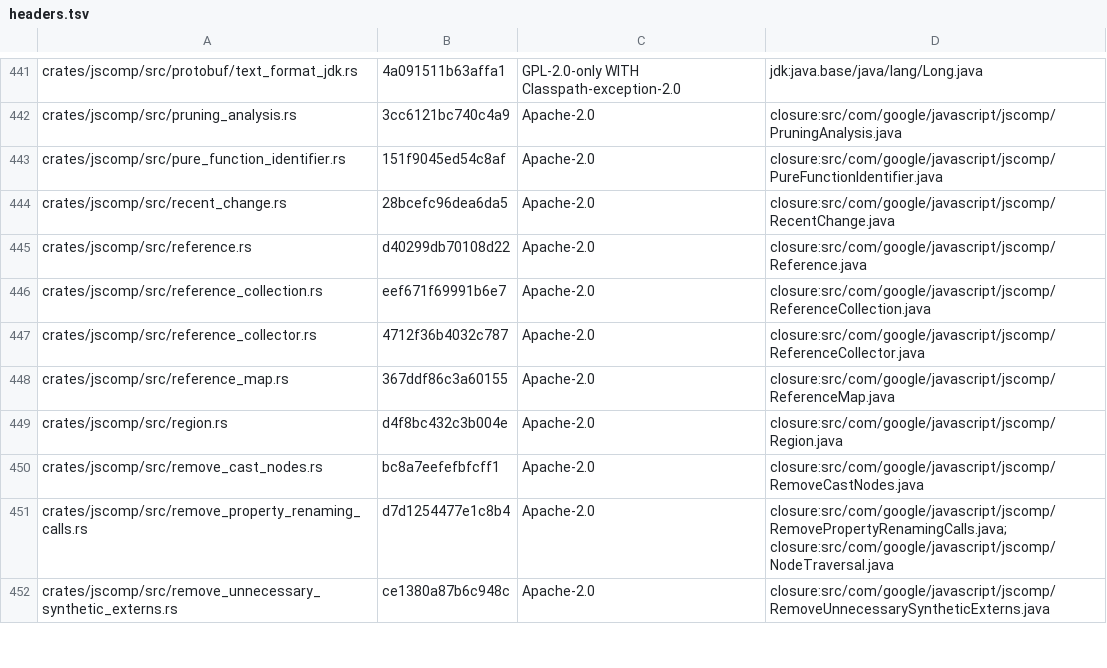
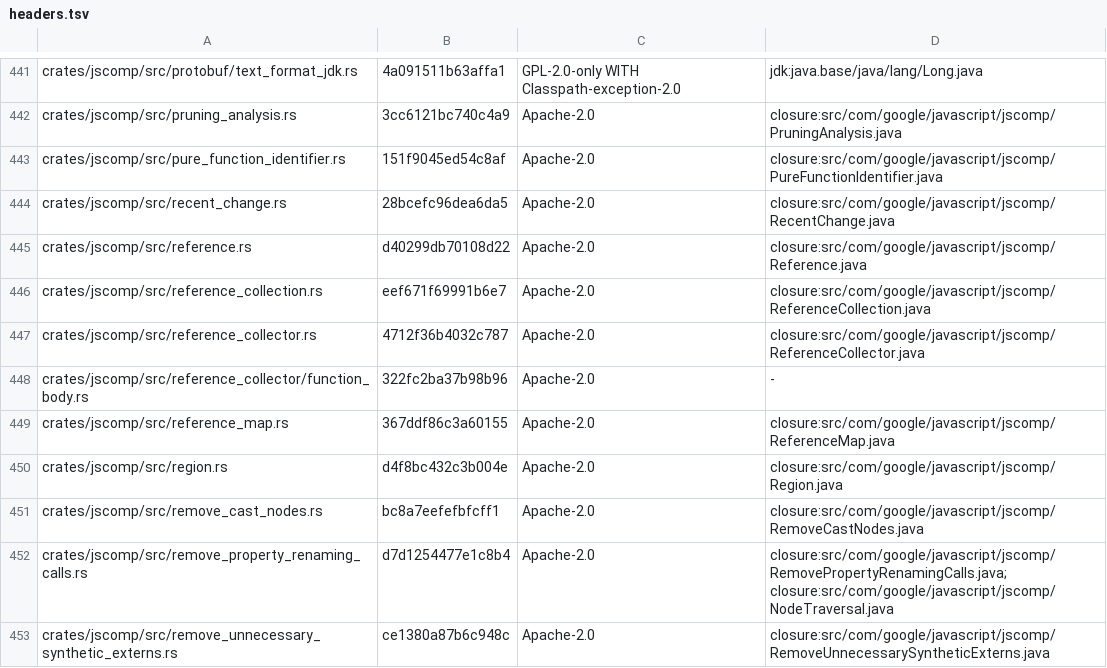
Before and after one commit to Smrtnyk/closure-rs, a TSV file: LICENSES/headers.tsv, drawn as a sheet; only a part is shown, gaps mark what is left out.

```diff
--- a/LICENSES/headers.tsv
+++ b/LICENSES/headers.tsv
@@ -447,2 +447,3 @@ crates/jscomp/src/reference_collection.rs	eef671f69991b6e7	Apache-2.0	closure:sr
 crates/jscomp/src/reference_collector.rs	4712f36b4032c787	Apache-2.0	closure:src/com/google/javascript/jscomp/ReferenceCollector.java
+crates/jscomp/src/reference_collector/function_body.rs	322fc2ba37b98b96	Apache-2.0	-
 crates/jscomp/src/reference_map.rs	367ddf86c3a60155	Apache-2.0	closure:src/com/google/javascript/jscomp/ReferenceMap.java
```
Also changed, not shown: 22 other files.
